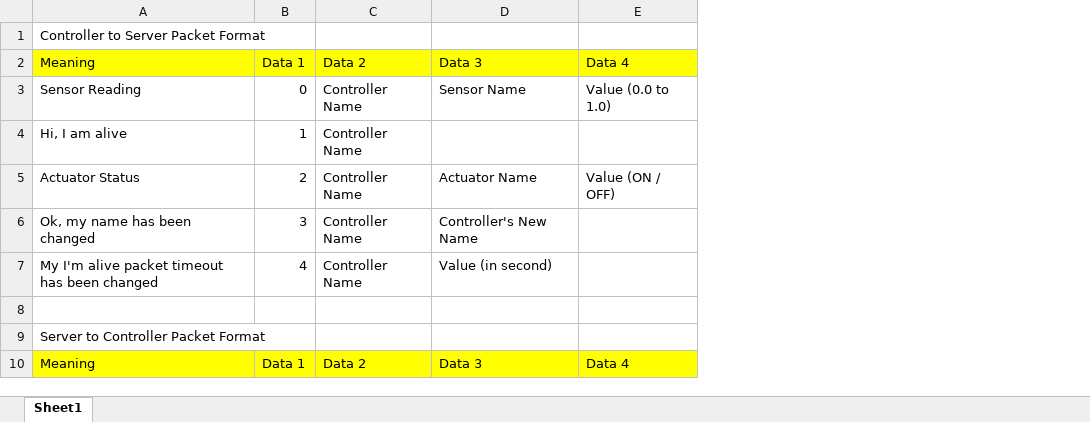
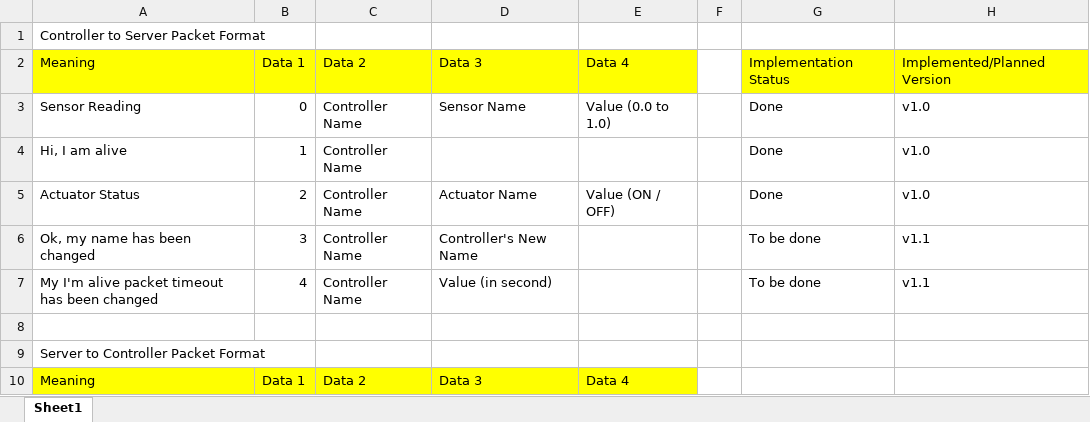
Before and after one commit to kingkingyyk/Chi, an Excel workbook: PacketFormats.xlsx, sheet Sheet1, drawn as a sheet; only a part is shown; values as stored, in another font and other column widths than the file's, no borders; the diff names each change by its address in the sheet, - before the commit and + after, or states it on an @@ line.

```diff
--- a/PacketFormats.xlsx (sheet Sheet1)
+++ b/PacketFormats.xlsx (sheet Sheet1)
+column F, empty
+column G, rows 2-7: Implementation Status | Done | Done | Done | To be done | To be done
+column H, rows 2-7: Implemented/Planned Version | v1.0 | v1.0 | v1.0 | v1.1 | v1.1
```
Also changed, not shown: 23 other files.
